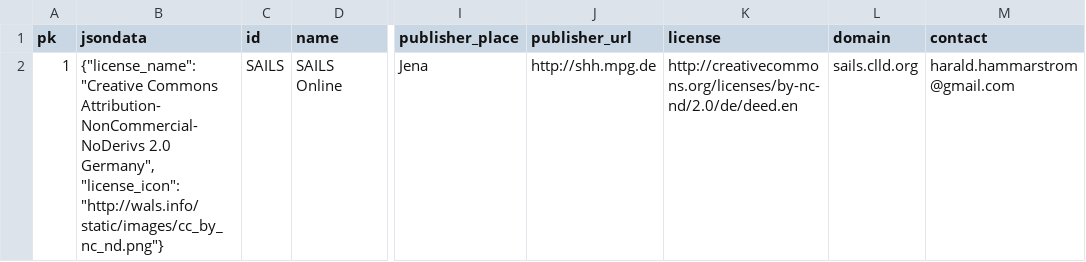
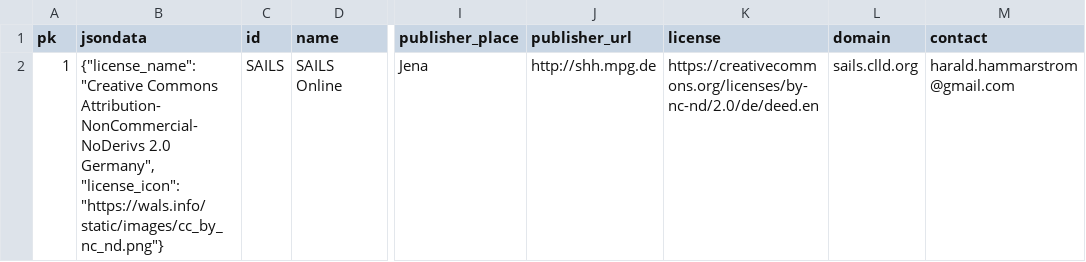
Before and after one commit to cldf-datasets/sails, a CSV file: raw/dataset.csv, drawn as a sheet; only a part is shown, gaps mark what is left out; the diff names each change by its address in the sheet, - before the commit and + after, or states it on an @@ line.

Commit message:
http -> https

```diff
--- a/raw/dataset.csv
+++ b/raw/dataset.csv
-B2 (jsondata): …Germany", "license_icon": "http://wals.info/static/images/cc_by_nc_nd.png"}
+B2 (jsondata): …Germany", "license_icon": "https://wals.info/static/images/cc_by_nc_nd.png"}
-K2 (license): http://creativecommons.org/licenses/by-nc-nd/2.0/de/deed.en
+K2 (license): https://creativecommons.org/licenses/by-nc-nd/2.0/de/deed.en
```
